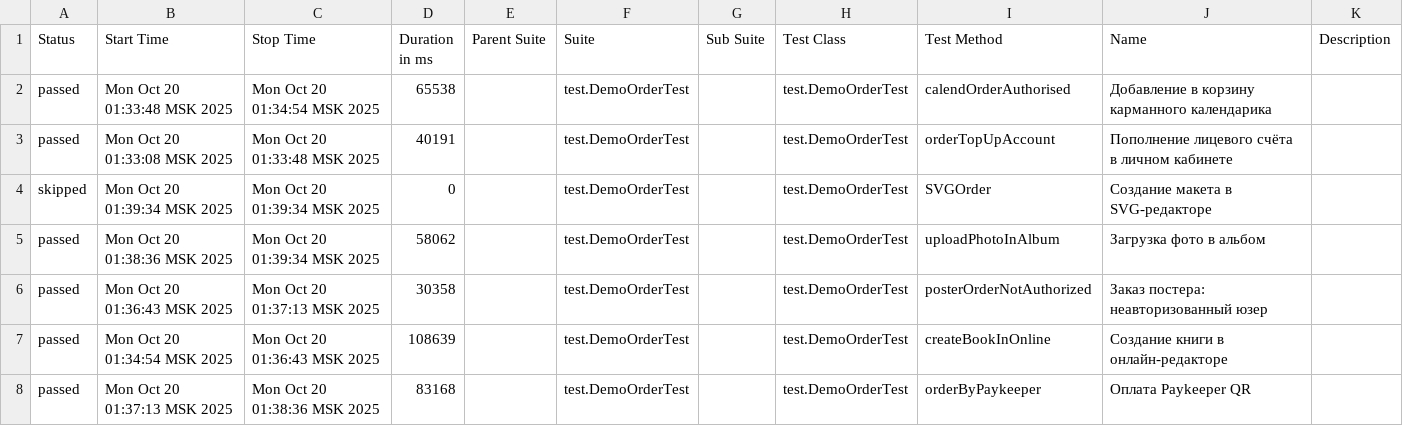
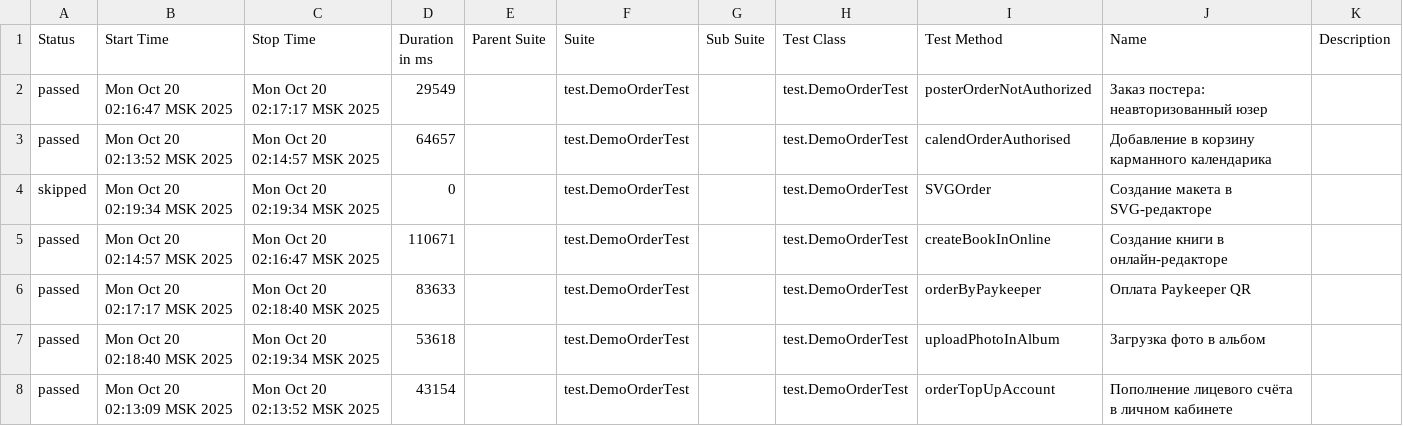
Before and after one commit to polinam-netprint/allure-reports-for-web, a CSV file: web-master/data/suites.csv, drawn as a sheet.

Commit message:
Update report for master

```diff
--- a/web-master/data/suites.csv
+++ b/web-master/data/suites.csv
@@ -1,8 +1,8 @@
 "Status","Start Time","Stop Time","Duration in ms","Parent Suite","Suite","Sub Suite","Test Class","Test Method","Name","Description"
-"passed","Mon Oct 20 01:33:48 MSK 2025","Mon Oct 20 01:34:54 MSK 2025","65538","","test.DemoOrderTest","","test.DemoOrderTest","calendOrderAuthorised","Добавление в корзину карманного календарика",""
-"passed","Mon Oct 20 01:33:08 MSK 2025","Mon Oct 20 01:33:48 MSK 2025","40191","","test.DemoOrderTest","","test.DemoOrderTest","orderTopUpAccount","Пополнение лицевого счёта в личном кабинете",""
-"skipped","Mon Oct 20 01:39:34 MSK 2025","Mon Oct 20 01:39:34 MSK 2025","0","","test.DemoOrderTest","","test.DemoOrderTest","SVGOrder","Создание макета в SVG-редакторе",""
-"passed","Mon Oct 20 01:38:36 MSK 2025","Mon Oct 20 01:39:34 MSK 2025","58062","","test.DemoOrderTest","","test.DemoOrderTest","uploadPhotoInAlbum","Загрузка фото в альбом",""
-"passed","Mon Oct 20 01:36:43 MSK 2025","Mon Oct 20 01:37:13 MSK 2025","30358","","test.DemoOrderTest","","test.DemoOrderTest","posterOrderNotAuthorized","Заказ постера: неавторизованный юзер",""
-"passed","Mon Oct 20 01:34:54 MSK 2025","Mon Oct 20 01:36:43 MSK 2025","108639","","test.DemoOrderTest","","test.DemoOrderTest","createBookInOnline","Создание книги в онлайн-редакторе",""
-"passed","Mon Oct 20 01:37:13 MSK 2025","Mon Oct 20 01:38:36 MSK 2025","83168","","test.DemoOrderTest","","test.DemoOrderTest","orderByPaykeeper","Оплата Paykeeper QR",""
+"passed","Mon Oct 20 02:16:47 MSK 2025","Mon Oct 20 02:17:17 MSK 2025","29549","","test.DemoOrderTest","","test.DemoOrderTest","posterOrderNotAuthorized","Заказ постера: неавторизованный юзер",""
+"passed","Mon Oct 20 02:13:52 MSK 2025","Mon Oct 20 02:14:57 MSK 2025","64657","","test.DemoOrderTest","","test.DemoOrderTest","calendOrderAuthorised","Добавление в корзину карманного календарика",""
+"skipped","Mon Oct 20 02:19:34 MSK 2025","Mon Oct 20 02:19:34 MSK 2025","0","","test.DemoOrderTest","","test.DemoOrderTest","SVGOrder","Создание макета в SVG-редакторе",""
+"passed","Mon Oct 20 02:14:57 MSK 2025","Mon Oct 20 02:16:47 MSK 2025","110671","","test.DemoOrderTest","","test.DemoOrderTest","createBookInOnline","Создание книги в онлайн-редакторе",""
+"passed","Mon Oct 20 02:17:17 MSK 2025","Mon Oct 20 02:18:40 MSK 2025","83633","","test.DemoOrderTest","","test.DemoOrderTest","orderByPaykeeper","Оплата Paykeeper QR",""
+"passed","Mon Oct 20 02:18:40 MSK 2025","Mon Oct 20 02:19:34 MSK 2025","53618","","test.DemoOrderTest","","test.DemoOrderTest","uploadPhotoInAlbum","Загрузка фото в альбом",""
+"passed","Mon Oct 20 02:13:09 MSK 2025","Mon Oct 20 02:13:52 MSK 2025","43154","","test.DemoOrderTest","","test.DemoOrderTest","orderTopUpAccount","Пополнение лицевого счёта в личном кабинете",""
```
Also changed, not shown: 20 other files.
